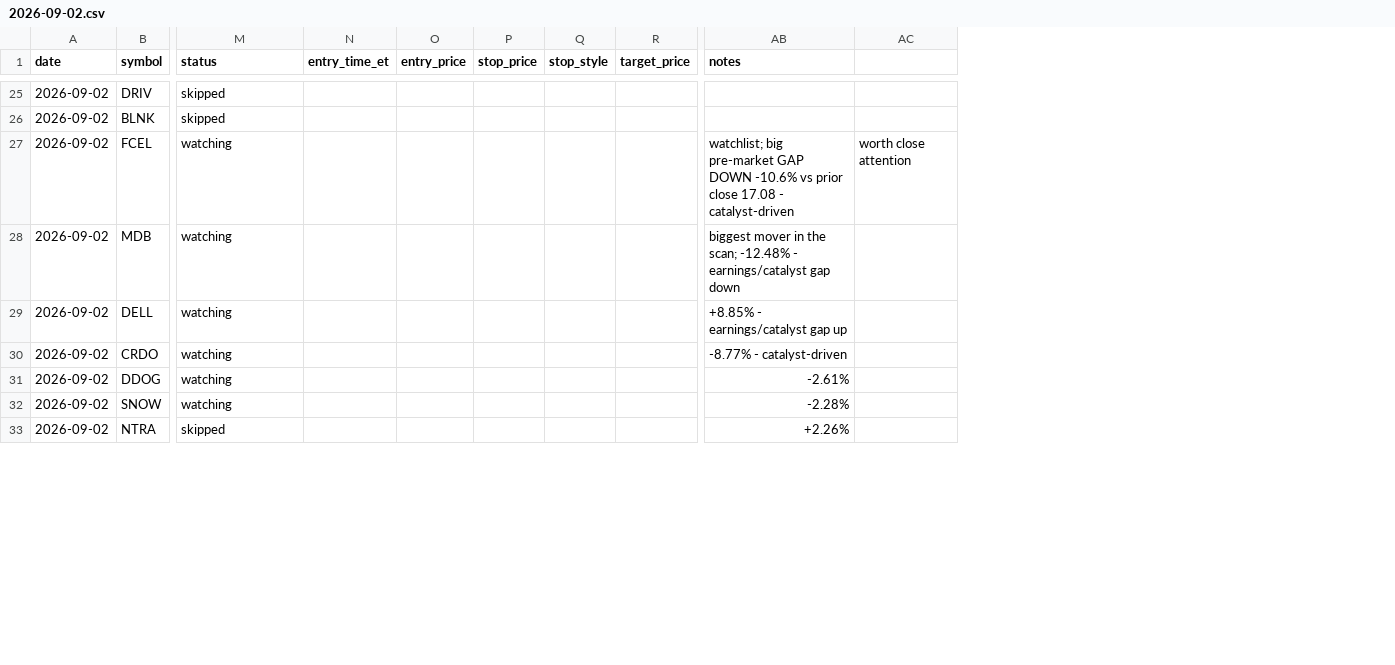
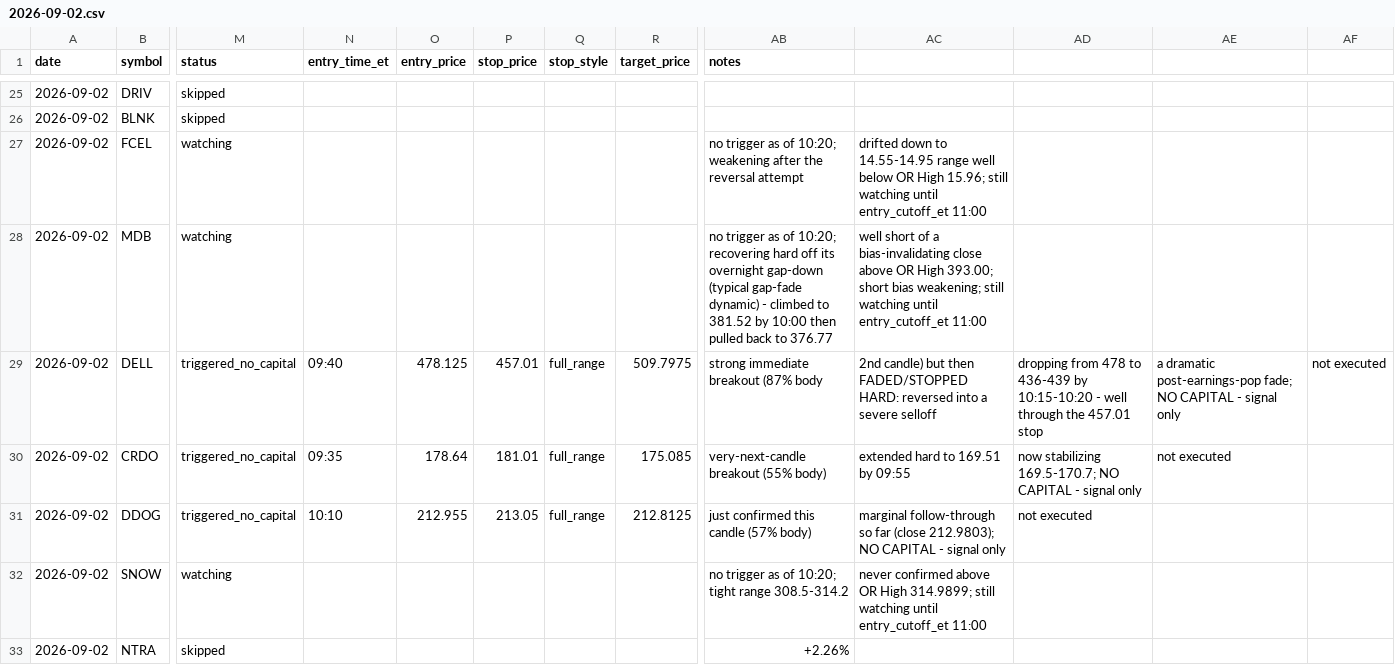
Before and after one commit to ssb0004-byte/trading, a CSV file: logs/trades/2026-09-02.csv, drawn as a sheet; only a part is shown, gaps mark what is left out; removed rows and columns are numbered as before the commit, all else as after; the diff covers the shown part only; the diff names each change by its address in the sheet, - before the commit and + after, or states it on an @@ line.

```diff
--- a/logs/trades/2026-09-02.csv
+++ b/logs/trades/2026-09-02.csv
-column AC, row 27: worth close attention
+column AC, rows 27-32: drifted down to 14.55-14.95 range well below OR High 15.96; still watching until entry_cutoff_et 11:00 | well short of a bias-invalidating close above OR High 393.00; short bias weakening; still watching until entry_cutoff_et 11:00 | 2nd candle) but then FADED/STOPPED HARD: reversed into a severe selloff | extended hard to 169.51 by 09:55 | marginal follow-through so far (close 212.9803); NO CAPITAL - signal only | never confirmed above OR High 314.9899; still watching until entry_cutoff_et 11:00
+column AD, rows 29-31: dropping from 478 to 436-439 by 10:15-10:20 - well through the 457.01 stop | now stabilizing 169.5-170.7; NO CAPITAL - signal only | not executed
+column AE, rows 29-30: a dramatic post-earnings-pop fade; NO CAPITAL - signal only | not executed
+column AF, row 29: not executed
-AB27 (notes): watchlist; big pre-market GAP DOWN -10.6% vs prior close 17.08 - catalyst-driven
+AB27 (notes): no trigger as of 10:20; weakening after the reversal attempt
-AB28 (notes): biggest mover in the scan; -12.48% - earnings/catalyst gap down
+AB28 (notes): no trigger as of 10:20; recovering hard off its overnight gap-down (typical gap-fade dynamic) - climbed to 381.52 by 10:00 then pulled back to 376.77
-M29:M31 (status): watching
+M29:M31 (status): triggered_no_capital
-N29 (entry_time_et): (empty)
+N29 (entry_time_et): 09:40
-O29 (entry_price): (empty)
+O29 (entry_price): 478.125
-P29 (stop_price): (empty)
+P29 (stop_price): 457.01
-Q29:Q31 (stop_style): (empty)
+Q29:Q31 (stop_style): full_range
-R29 (target_price): (empty)
+R29 (target_price): 509.7975
-AB29 (notes): +8.85% - earnings/catalyst gap up
+AB29 (notes): strong immediate breakout (87% body
-N30 (entry_time_et): (empty)
+N30 (entry_time_et): 09:35
-O30 (entry_price): (empty)
+O30 (entry_price): 178.64
-P30 (stop_price): (empty)
+P30 (stop_price): 181.01
-R30 (target_price): (empty)
+R30 (target_price): 175.085
-AB30 (notes): -8.77% - catalyst-driven
+AB30 (notes): very-next-candle breakout (55% body)
-N31 (entry_time_et): (empty)
+N31 (entry_time_et): 10:10
-O31 (entry_price): (empty)
+O31 (entry_price): 212.955
-P31 (stop_price): (empty)
+P31 (stop_price): 213.05
-R31 (target_price): (empty)
+R31 (target_price): 212.8125
-AB31 (notes): -2.61%
+AB31 (notes): just confirmed this candle (57% body)
-AB32 (notes): -2.28%
+AB32 (notes): no trigger as of 10:20; tight range 308.5-314.2
```
Also changed, not shown: 96 edited cells elsewhere in this file.
